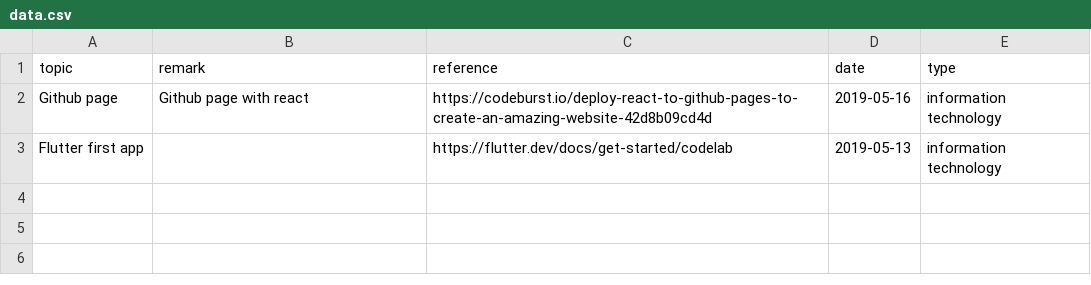
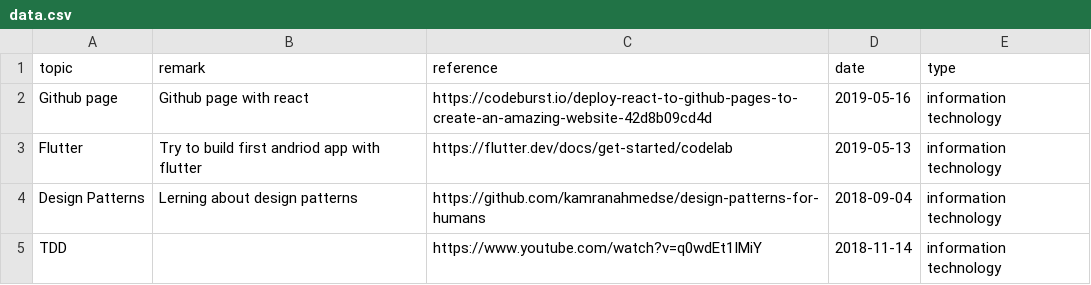
Before and after one commit to Kittichok/website, a CSV file: src/components/CardLists/data.csv, drawn as a sheet.

Commit message:
display card list

```diff
--- a/src/components/CardLists/data.csv
+++ b/src/components/CardLists/data.csv
@@ -2,2 +2,4 @@ topic,remark,reference,date,type
 Github page,Github page with react,https://codeburst.io/deploy-react-to-github-pages-to-create-an-amazing-website-42d8b09cd4d,2019-05-16,information technology
-Flutter first app,,https://flutter.dev/docs/get-started/codelab,2019-05-13,information technology
+Flutter,Try to build first andriod app with flutter,https://flutter.dev/docs/get-started/codelab,2019-05-13,information technology
+Design Patterns,Lerning about design patterns,https://github.com/kamranahmedse/design-patterns-for-humans,2018-09-04,information technology
+TDD,,https://www.youtube.com/watch?v=q0wdEt1IMiY,2018-11-14,information technology
```
Also changed, not shown: 6 other files.
